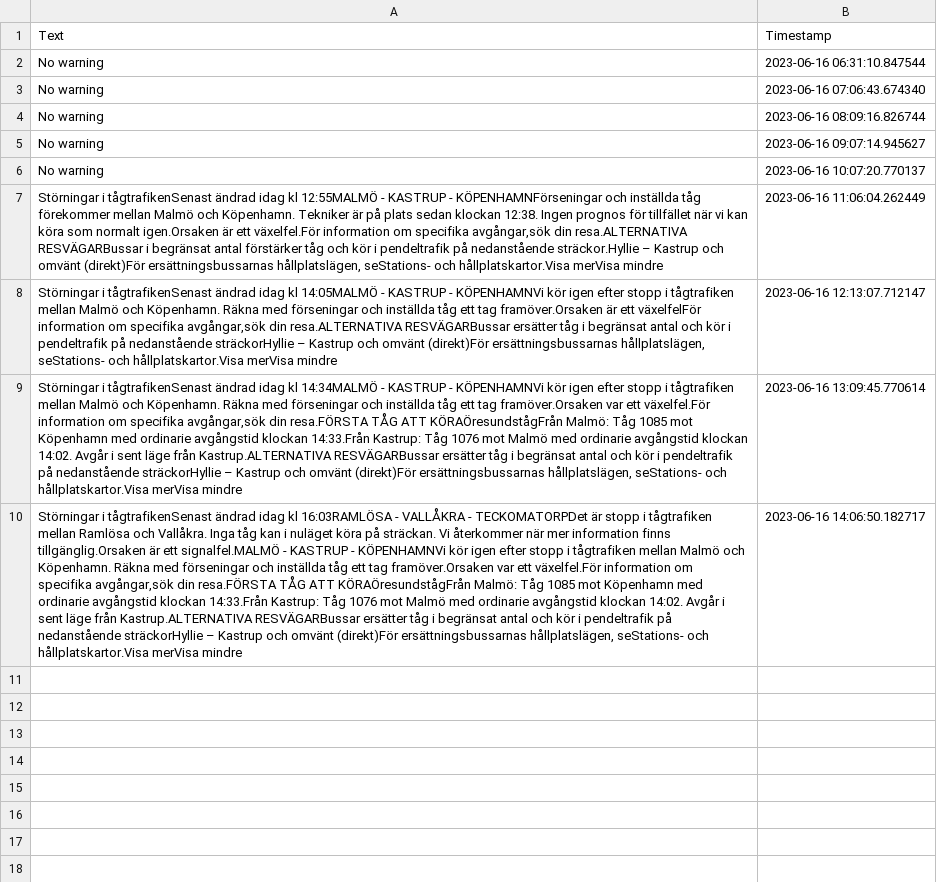
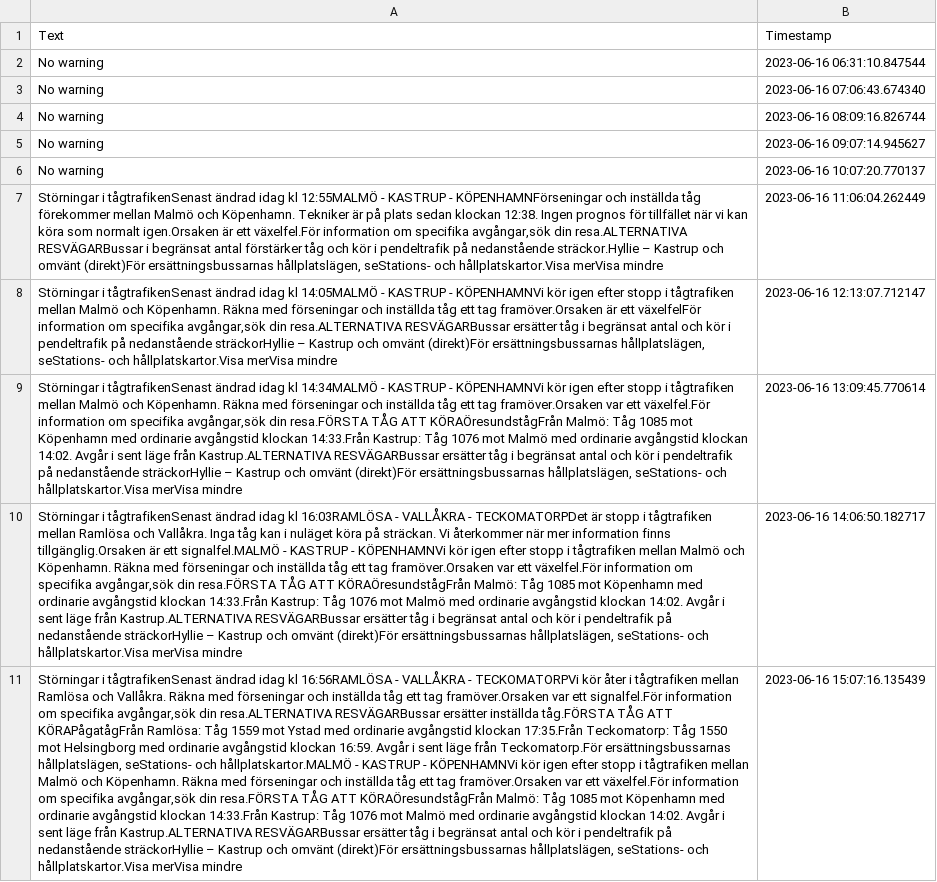
Before and after one commit to sebhanika/Skanetrafiken_Scrape, a CSV file: disruptions.csv, drawn as a sheet; the diff names each change by its address in the sheet, - before the commit and + after, or states it on an @@ line.

```diff
--- a/disruptions.csv
+++ b/disruptions.csv
+row 11: Störningar i tågtrafikenSenast ändrad idag kl 16:56RAMLÖSA - VALLÅKRA - TECKOMATORPVi kör åter i tågtrafiken mellan Ramlösa och Vallåkra. Räkna med förseningar och inställda tåg ett tag framöver.Orsaken var ett signalfel.För information om specifika avgångar,sök din resa.ALTERNATIVA RESVÄGARBussar ersätter inställda tåg.FÖRSTA TÅG ATT KÖRAPågatågFrån Ramlösa: Tåg 1559 mot Ystad med ordinarie avgångstid klockan 17:35.Från Teckomatorp: Tåg 1550 mot Helsingborg med ordinarie avgångstid klockan 16:59. Avgår i sent läge från Teckomatorp.För ersättningsbussarnas hållplatslägen, seStations- och hållplatskartor.MALMÖ - KASTRUP - KÖPENHAMNVi kör igen efter stopp i tågtrafiken mellan Malmö och Köpenhamn. Räkna med förseningar och inställda tåg ett tag framöver.Orsaken var ett växelfel.För information om specifika avgångar,sök din resa.FÖRSTA TÅG ATT KÖRAÖresundstågFrån Malmö: Tåg 1085 mot Köpenhamn med ordinarie avgångstid klockan 14:33.Från Kastrup: Tåg 1076 mot Malmö med ordinarie avgångstid klockan 14:02. Avgår i sent läge från Kastrup.ALTERNATIVA RESVÄGARBussar ersätter tåg i begränsat antal och kör i pendeltrafik på nedanstående sträckorHyllie – Kastrup och omvänt (direkt)För ersättningsbussarnas hållplatslägen, seStations- och hållplatskartor.Visa merVisa mindre | 2023-06-16 15:07:16.135439
```
